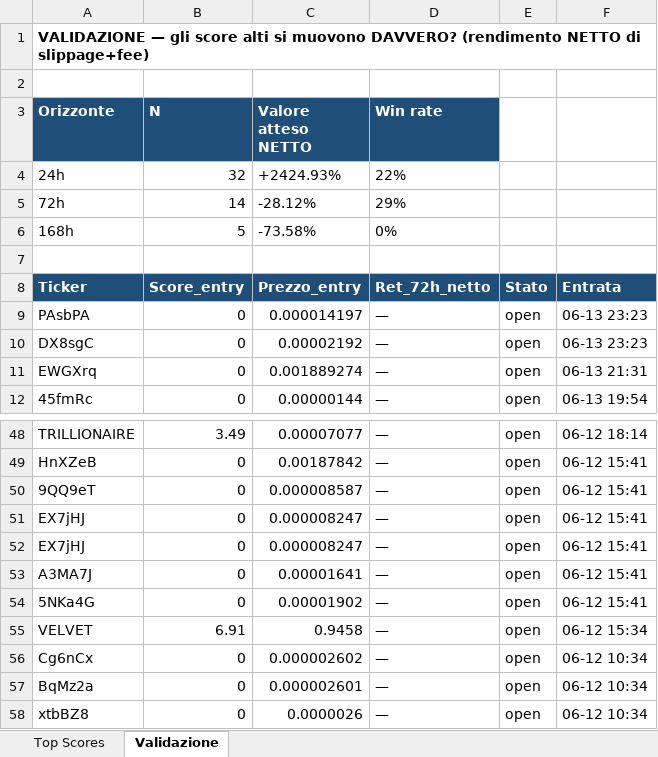
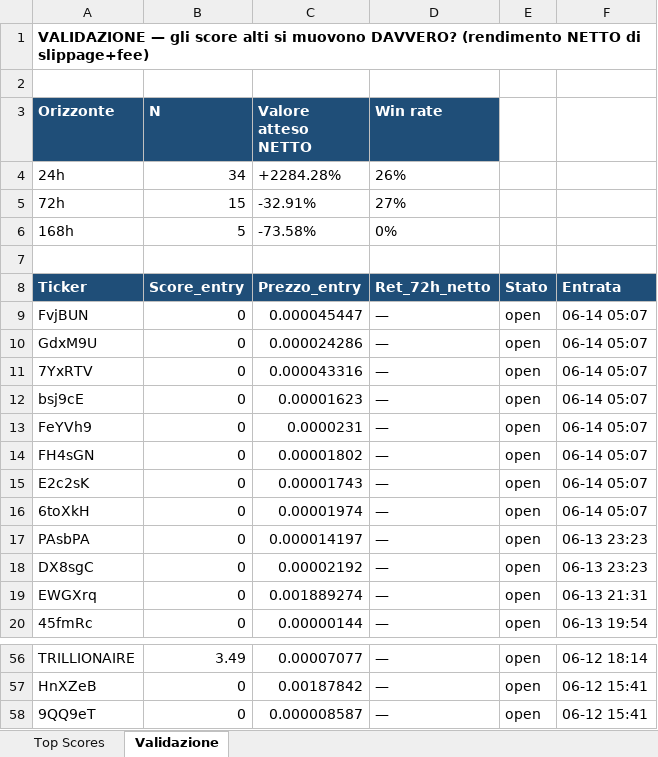
Before and after one commit to nicolostancato-web/crypto-radar, an Excel workbook: top_scores.xlsx, sheet Validazione, drawn as a sheet; only a part is shown, gaps mark what is left out; values as stored, in another font and other column widths than the file's, no borders; removed rows and columns are numbered as before the commit, all else as after; the diff names each change by its address in the sheet, - before the commit and + after, or states it on an @@ line.

```diff
--- a/top_scores.xlsx (sheet Validazione)
+++ b/top_scores.xlsx (sheet Validazione)
-B4 (N): 32
+B4 (N): 34
-C4 (Valore atteso NETTO): +2424.93%
+C4 (Valore atteso NETTO): +2284.28%
-D4 (Win rate): 22%
+D4 (Win rate): 26%
-B5 (N): 14
+B5 (N): 15
-C5 (Valore atteso NETTO): -28.12%
+C5 (Valore atteso NETTO): -32.91%
-D5 (Win rate): 29%
+D5 (Win rate): 27%
+row 9: FvjBUN | 0 | 0.000045447 | — | open | 06-14 05:07
+row 10: GdxM9U | 0 | 0.000024286 | — | open | 06-14 05:07
+row 11: 7YxRTV | 0 | 0.000043316 | — | open | 06-14 05:07
+row 12: bsj9cE | 0 | 0.00001623 | — | open | 06-14 05:07
+row 13: FeYVh9 | 0 | 0.0000231 | — | open | 06-14 05:07
+row 14: FH4sGN | 0 | 0.00001802 | — | open | 06-14 05:07
+row 15: E2c2sK | 0 | 0.00001743 | — | open | 06-14 05:07
+row 16: 6toXkH | 0 | 0.00001974 | — | open | 06-14 05:07
-row 51: EX7jHJ | 0 | 0.000008247 | — | open | 06-12 15:41
-row 52: EX7jHJ | 0 | 0.000008247 | — | open | 06-12 15:41
-row 53: A3MA7J | 0 | 0.00001641 | — | open | 06-12 15:41
-row 54: 5NKa4G | 0 | 0.00001902 | — | open | 06-12 15:41
-row 55: VELVET | 6.91 | 0.9458 | — | open | 06-12 15:34
-row 56: Cg6nCx | 0 | 0.000002602 | — | open | 06-12 10:34
-row 57: BqMz2a | 0 | 0.000002601 | — | open | 06-12 10:34
-row 58: xtbBZ8 | 0 | 0.0000026 | — | open | 06-12 10:34
```
Also changed, not shown: sheet Top Scores, 2 other files.
